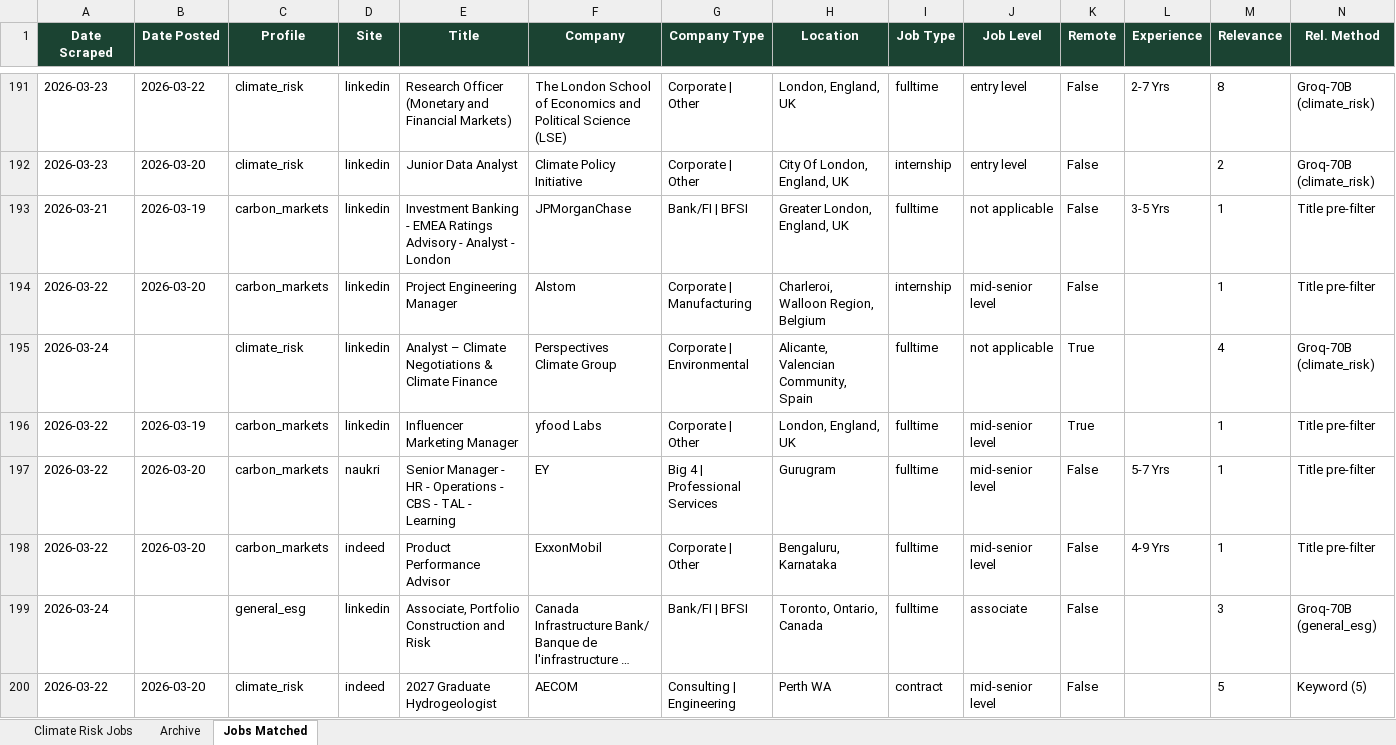
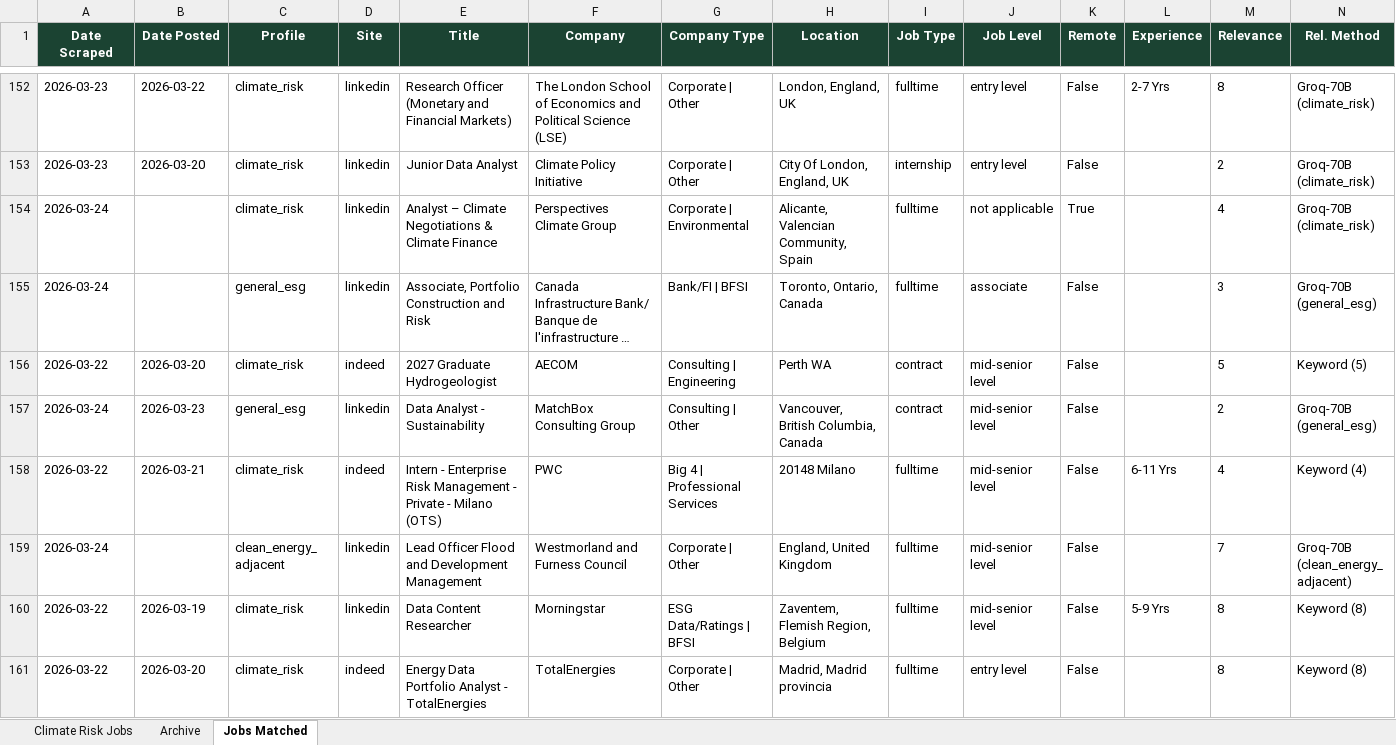
Before and after one commit to questofprajjwal/VM0042-Learning-Module, an Excel workbook: src/jobs/jobs.xlsx, sheet Jobs Matched, drawn as a sheet; only a part is shown, gaps mark what is left out; the shorter side is filled out with more unchanged rows; long unchanged cells end in …; values as stored, in another font and other column widths than the file's, no borders; rows hold the shown columns only; the diff covers the shown part only; the diff names each change by its address in the sheet, - before the commit and + after, or states it on an @@ line.

Commit message:
Update jobs directory data (auto-push)

```diff
--- a/src/jobs/jobs.xlsx (sheet Jobs Matched)
+++ b/src/jobs/jobs.xlsx (sheet Jobs Matched)
-row 193: 2026-03-21 | 2026-03-19 | carbon_markets | linkedin | Investment Banking - EMEA Ratings Advisory - Analyst - London | JPMorganChase | Bank/FI | BFSI | Greater London, England, UK | fulltime | not applicable | False | 3-5 Yrs | 1 | Title pre-filter
-row 194: 2026-03-22 | 2026-03-20 | carbon_markets | linkedin | Project Engineering Manager | Alstom | Corporate | Manufacturing | Charleroi, Walloon Region, Belgium | internship | mid-senior level | False |  | 1 | Title pre-filter
-row 196: 2026-03-22 | 2026-03-19 | carbon_markets | linkedin | Influencer Marketing Manager | yfood Labs | Corporate | Other | London, England, UK | fulltime | mid-senior level | True |  | 1 | Title pre-filter
-row 197: 2026-03-22 | 2026-03-20 | carbon_markets | naukri | Senior Manager - HR - Operations - CBS - TAL - Learning | EY | Big 4 | Professional Services | Gurugram | fulltime | mid-senior level | False | 5-7 Yrs | 1 | Title pre-filter
-row 198: 2026-03-22 | 2026-03-20 | carbon_markets | indeed | Product Performance Advisor | ExxonMobil | Corporate | Other | Bengaluru, Karnataka | fulltime | mid-senior level | False | 4-9 Yrs | 1 | Title pre-filter
```
Also changed, not shown: 79 removed rows and 1 edited cell elsewhere in this sheet, sheet Climate Risk Jobs.
